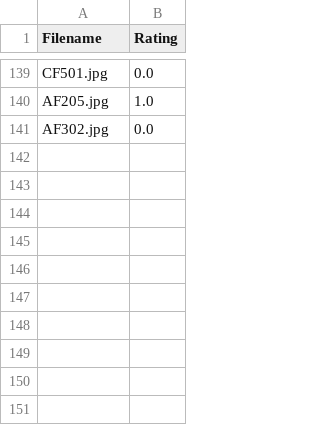
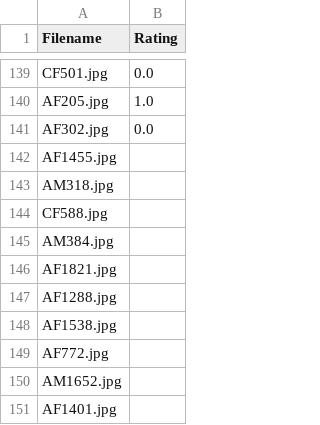
Before and after one commit to RaziGooner/IDAI-720-Assignments, a CSV file: data/train.csv, drawn as a sheet; only a part is shown, gaps mark what is left out.

Commit message:
Updated train.csv from cs server

```diff
--- a/data/train.csv
+++ b/data/train.csv
@@ -141 +141,11 @@ AF205.jpg,1.0
 AF302.jpg,0.0
+AF1455.jpg,
+AM318.jpg,
+CF588.jpg,
+AM384.jpg,
+AF1821.jpg,
+AF1288.jpg,
+AF1538.jpg,
+AF772.jpg,
+AM1652.jpg,
+AF1401.jpg,
```
Also changed, not shown: data/pool.csv.
